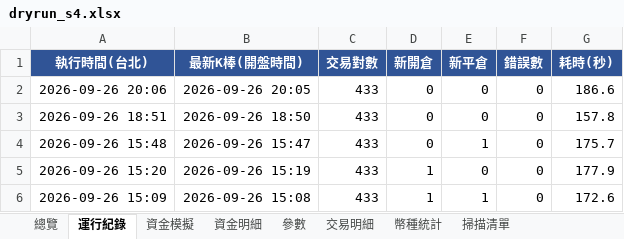
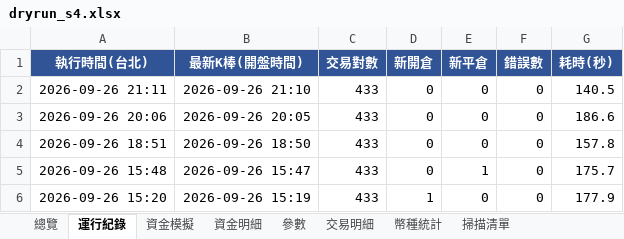
Before and after one commit to timzen43210/Crypto_Trader, an Excel workbook: output/dryrun_s4.xlsx, sheet 運行紀錄, drawn as a sheet; only a part is shown; the shorter side is filled out with more unchanged rows; values as stored, in another font and other column widths than the file's, no borders; the diff names each change by its address in the sheet, - before the commit and + after, or states it on an @@ line.

```diff
--- a/output/dryrun_s4.xlsx (sheet 運行紀錄)
+++ b/output/dryrun_s4.xlsx (sheet 運行紀錄)
+row 2: 2026-09-26 21:11 | 2026-09-26 21:10 | 433 | 0 | 0 | 0 | 140.5
```
Also changed, not shown: sheet 參數, sheet 總覽, output/dryrun_rev.xlsx, output/dryrun_rev_wide.xlsx, 4 other files.
